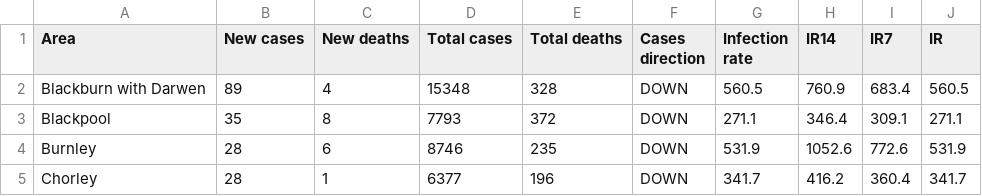
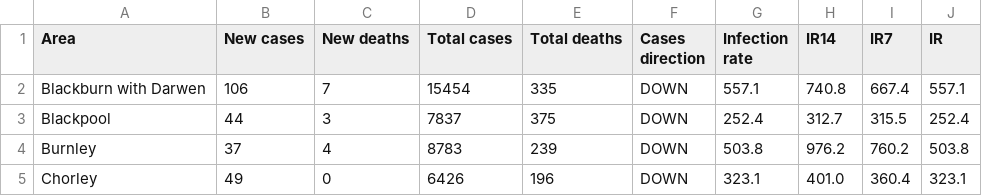
Before and after one commit to paumber/covid-data, a CSV file: Latest_Lancs_Flourish.csv, drawn as a sheet; only a part is shown; the diff covers the shown part only.

Commit message:
Update Latest_Lancs_Flourish.csv

```diff
--- a/Latest_Lancs_Flourish.csv
+++ b/Latest_Lancs_Flourish.csv
@@ -1,5 +1,5 @@
 Area,New cases,New deaths,Total cases,Total deaths,Cases direction,Infection rate,IR14,IR7,IR
-Blackburn with Darwen,89,4,15348,328,DOWN,560.5,760.9,683.4,560.5
-Blackpool,35,8,7793,372,DOWN,271.1,346.4,309.1,271.1
-Burnley,28,6,8746,235,DOWN,531.9,1052.6,772.6,531.9
-Chorley,28,1,6377,196,DOWN,341.7,416.2,360.4,341.7
+Blackburn with Darwen,106,7,15454,335,DOWN,557.1,740.8,667.4,557.1
+Blackpool,44,3,7837,375,DOWN,252.4,312.7,315.5,252.4
+Burnley,37,4,8783,239,DOWN,503.8,976.2,760.2,503.8
+Chorley,49,0,6426,196,DOWN,323.1,401.0,360.4,323.1
```
Also changed, not shown: 76 edited cells elsewhere in this file.
